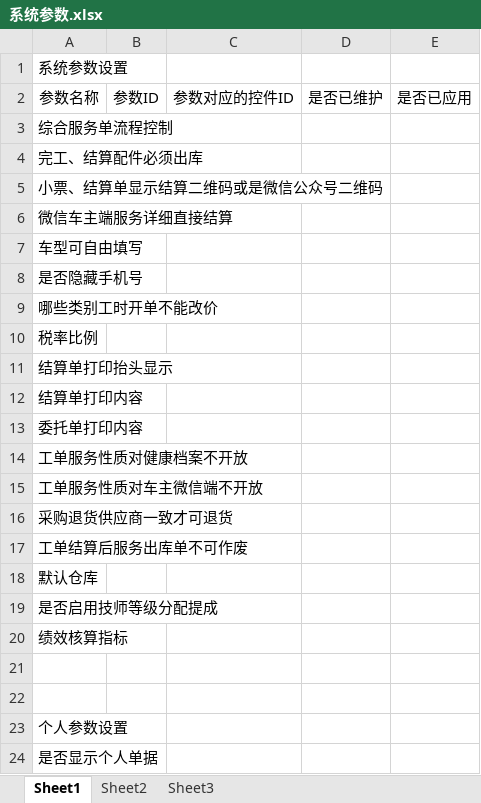
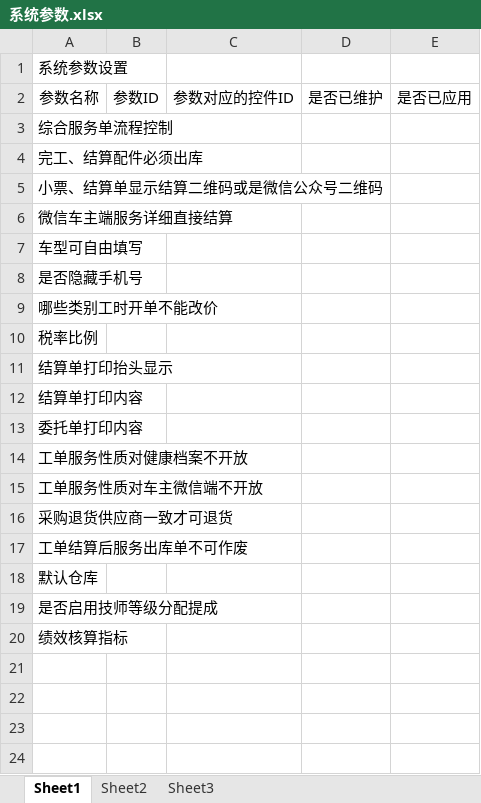
Before and after one commit to dinglingbo/test, an Excel workbook: DOC/系统参数.xlsx, sheet Sheet1, drawn as a sheet; values as stored, in another font and other column widths than the file's, no borders; the diff names each change by its address in the sheet, - before the commit and + after, or states it on an @@ line.

```diff
--- a/DOC/系统参数.xlsx (sheet Sheet1)
+++ b/DOC/系统参数.xlsx (sheet Sheet1)
-row 21: (empty)
-row 22: (empty)
-row 23: 个人参数设置
-row 24: 是否显示个人单据
```
Also changed, not shown: 26 other files.
